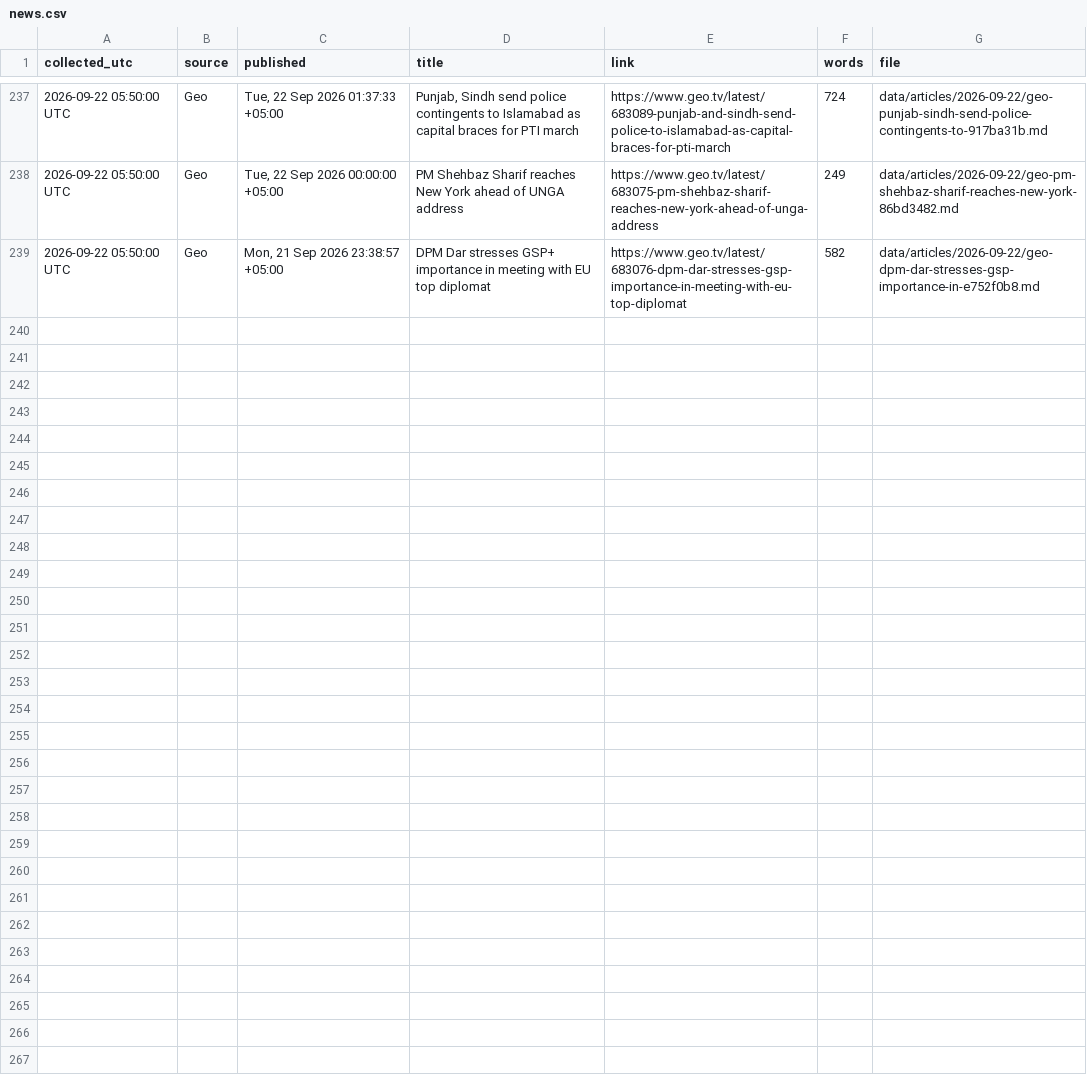
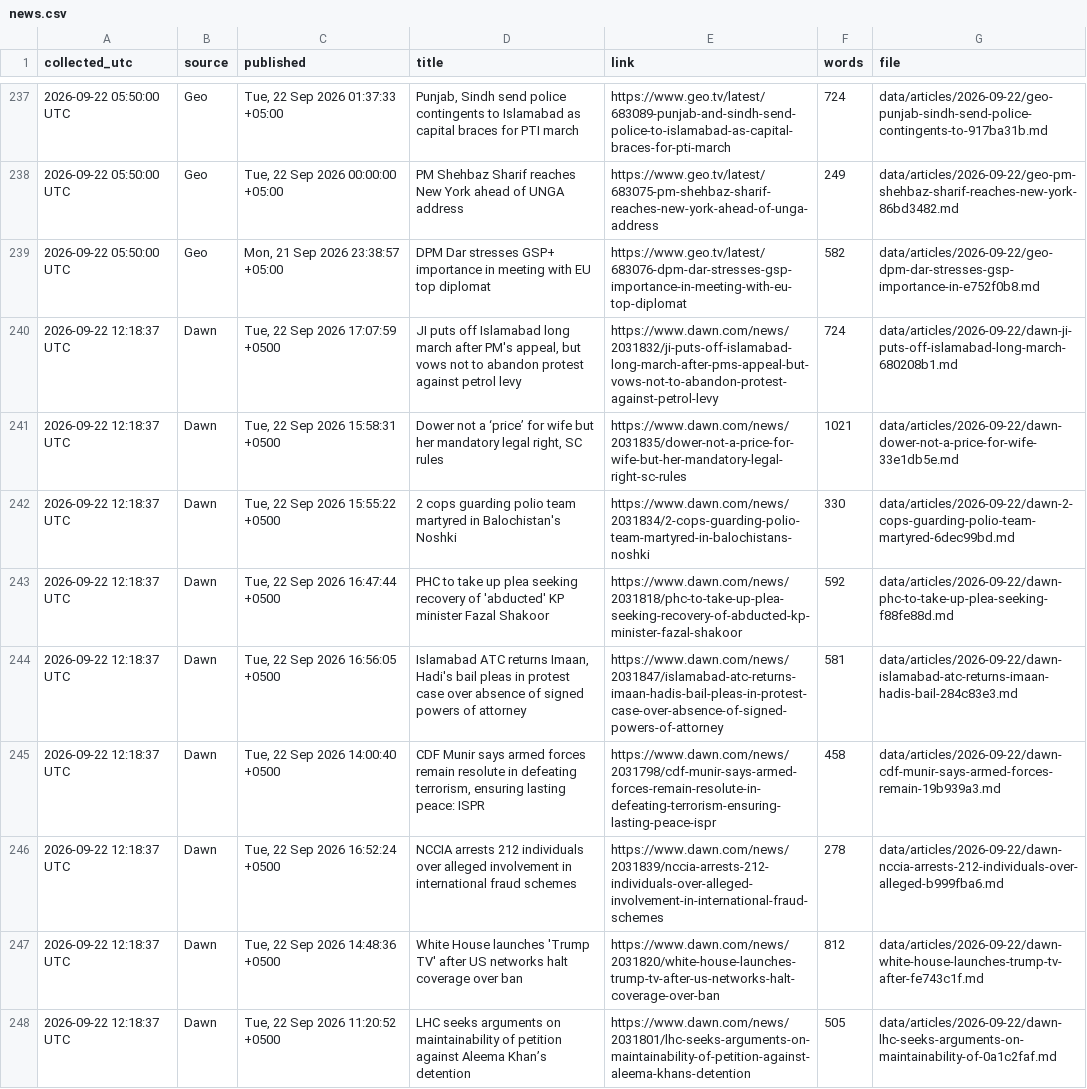
Before and after one commit to galiraza/github-actions-demo, a CSV file: data/news.csv, drawn as a sheet; only a part is shown, gaps mark what is left out; the diff covers the shown part only.

```diff
--- a/data/news.csv
+++ b/data/news.csv
@@ -239 +239,10 @@ collected_utc,source,published,title,link,words,file
 2026-09-22 05:50:00 UTC,Geo,"Mon, 21 Sep 2026 23:38:57 +05:00",DPM Dar stresses GSP+ importance in meeting with EU top diplomat,https://www.geo.tv/latest/683076-dpm-dar-stresses-gsp-importance-in-meeting-with-eu-top-diplomat,582,data/articles/2026-09-22/geo-dpm-dar-stresses-gsp-importance-in-e752f0b8.md
+2026-09-22 12:18:37 UTC,Dawn,"Tue, 22 Sep 2026 17:07:59 +0500","JI puts off Islamabad long march after PM's appeal, but vows not to abandon protest against petrol levy",https://www.dawn.com/news/2031832/ji-puts-off-islamabad-long-march-after-pms-appeal-but-vows-not-to-abandon-protest-against-petrol-levy,724,data/articles/2026-09-22/dawn-ji-puts-off-islamabad-long-march-680208b1.md
+2026-09-22 12:18:37 UTC,Dawn,"Tue, 22 Sep 2026 15:58:31 +0500","Dower not a ‘price’ for wife but her mandatory legal right, SC rules",https://www.dawn.com/news/2031835/dower-not-a-price-for-wife-but-her-mandatory-legal-right-sc-rules,1021,data/articles/2026-09-22/dawn-dower-not-a-price-for-wife-33e1db5e.md
+2026-09-22 12:18:37 UTC,Dawn,"Tue, 22 Sep 2026 15:55:22 +0500",2 cops guarding polio team martyred in Balochistan's Noshki,https://www.dawn.com/news/2031834/2-cops-guarding-polio-team-martyred-in-balochistans-noshki,330,data/articles/2026-09-22/dawn-2-cops-guarding-polio-team-martyred-6dec99bd.md
+2026-09-22 12:18:37 UTC,Dawn,"Tue, 22 Sep 2026 16:47:44 +0500",PHC to take up plea seeking recovery of 'abducted' KP minister Fazal Shakoor,https://www.dawn.com/news/2031818/phc-to-take-up-plea-seeking-recovery-of-abducted-kp-minister-fazal-shakoor,592,data/articles/2026-09-22/dawn-phc-to-take-up-plea-seeking-f88fe88d.md
+2026-09-22 12:18:37 UTC,Dawn,"Tue, 22 Sep 2026 16:56:05 +0500","Islamabad ATC returns Imaan, Hadi's bail pleas in protest case over absence of signed powers of attorney",https://www.dawn.com/news/2031847/islamabad-atc-returns-imaan-hadis-bail-pleas-in-protest-case-over-absence-of-signed-powers-of-attorney,581,data/articles/2026-09-22/dawn-islamabad-atc-returns-imaan-hadis-bail-284c83e3.md
+2026-09-22 12:18:37 UTC,Dawn,"Tue, 22 Sep 2026 14:00:40 +0500","CDF Munir says armed forces remain resolute in defeating terrorism, ensuring lasting peace: ISPR",https://www.dawn.com/news/2031798/cdf-munir-says-armed-forces-remain-resolute-in-defeating-terrorism-ensuring-lasting-peace-ispr,458,data/articles/2026-09-22/dawn-cdf-munir-says-armed-forces-remain-19b939a3.md
+2026-09-22 12:18:37 UTC,Dawn,"Tue, 22 Sep 2026 16:52:24 +0500",NCCIA arrests 212 individuals over alleged involvement in international fraud schemes,https://www.dawn.com/news/2031839/nccia-arrests-212-individuals-over-alleged-involvement-in-international-fraud-schemes,278,data/articles/2026-09-22/dawn-nccia-arrests-212-individuals-over-alleged-b999fba6.md
+2026-09-22 12:18:37 UTC,Dawn,"Tue, 22 Sep 2026 14:48:36 +0500",White House launches 'Trump TV' after US networks halt coverage over ban,https://www.dawn.com/news/2031820/white-house-launches-trump-tv-after-us-networks-halt-coverage-over-ban,812,data/articles/2026-09-22/dawn-white-house-launches-trump-tv-after-fe743c1f.md
+2026-09-22 12:18:37 UTC,Dawn,"Tue, 22 Sep 2026 11:20:52 +0500",LHC seeks arguments on maintainability of petition against Aleema Khan’s detention,https://www.dawn.com/news/2031801/lhc-seeks-arguments-on-maintainability-of-petition-against-aleema-khans-detention,505,data/articles/2026-09-22/dawn-lhc-seeks-arguments-on-maintainability-of-0a1c2faf.md
```
Also changed, not shown: 8 added rows elsewhere in this file, 18 other files.
